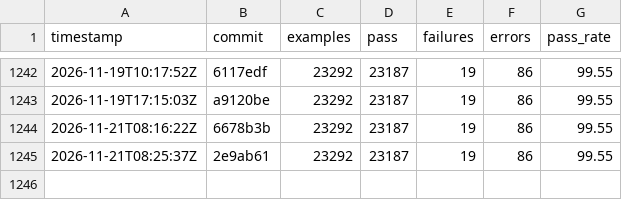
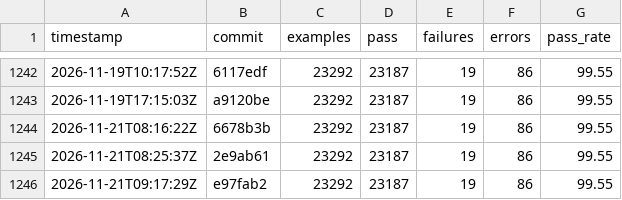
Before and after one commit to sisshiki1969/monoruby, a CSV file: spec/data/history_total.csv, drawn as a sheet; only a part is shown, gaps mark what is left out.

```diff
--- a/spec/data/history_total.csv
+++ b/spec/data/history_total.csv
@@ -1245 +1245,2 @@ timestamp,commit,examples,pass,failures,errors,pass_rate
 2026-11-21T08:25:37Z,2e9ab61,23292,23187,19,86,99.55
+2026-11-21T09:17:29Z,e97fab2,23292,23187,19,86,99.55
```
Also changed, not shown: 2 other files.
